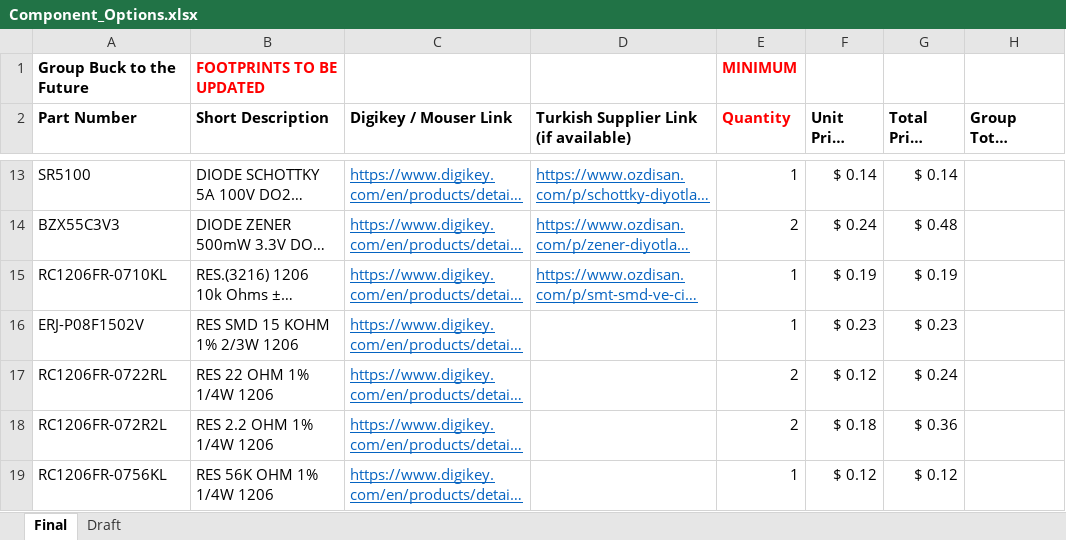
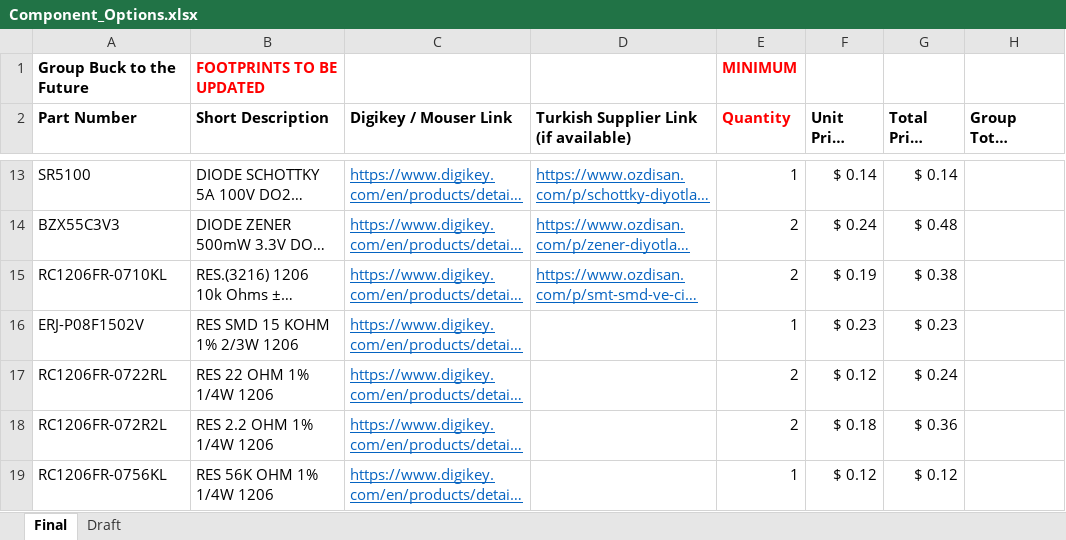
Before and after one commit to talhas21/ee463-hardware-project, an Excel workbook: Component_Options.xlsx, sheet Final, drawn as a sheet; only a part is shown, gaps mark what is left out; long unchanged cells end in …; values as stored, in another font and other column widths than the file's, no borders; the diff covers the shown part only; the diff names each change by its address in the sheet, - before the commit and + after, or states it on an @@ line.

```diff
--- a/Component_Options.xlsx (sheet Final)
+++ b/Component_Options.xlsx (sheet Final)
-E15 (Quantity): 1
+E15 (Quantity): 2
-G15 (Total Price (USD)): $ 0.19
+G15 (Total Price (USD)): $ 0.38
```
Also changed, not shown: 6 added rows, 2 removed rows and 6 edited cells elsewhere in this sheet, formulas that keep their value, 43 other files.
